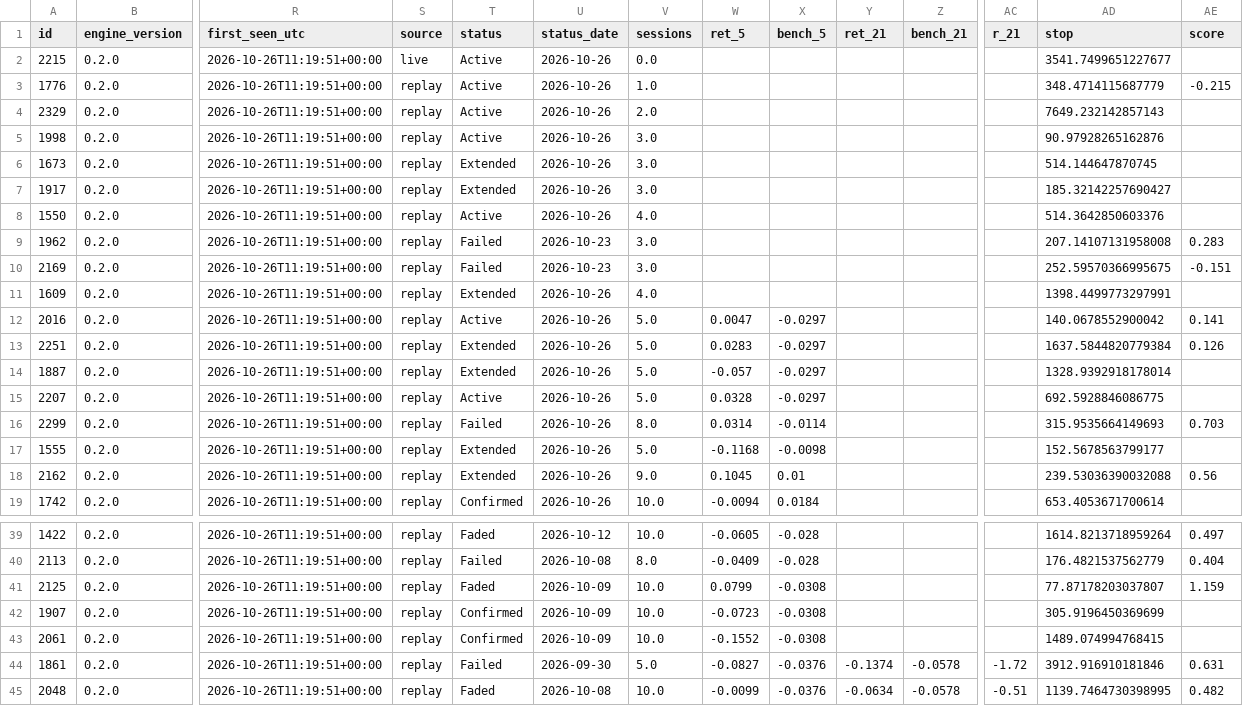
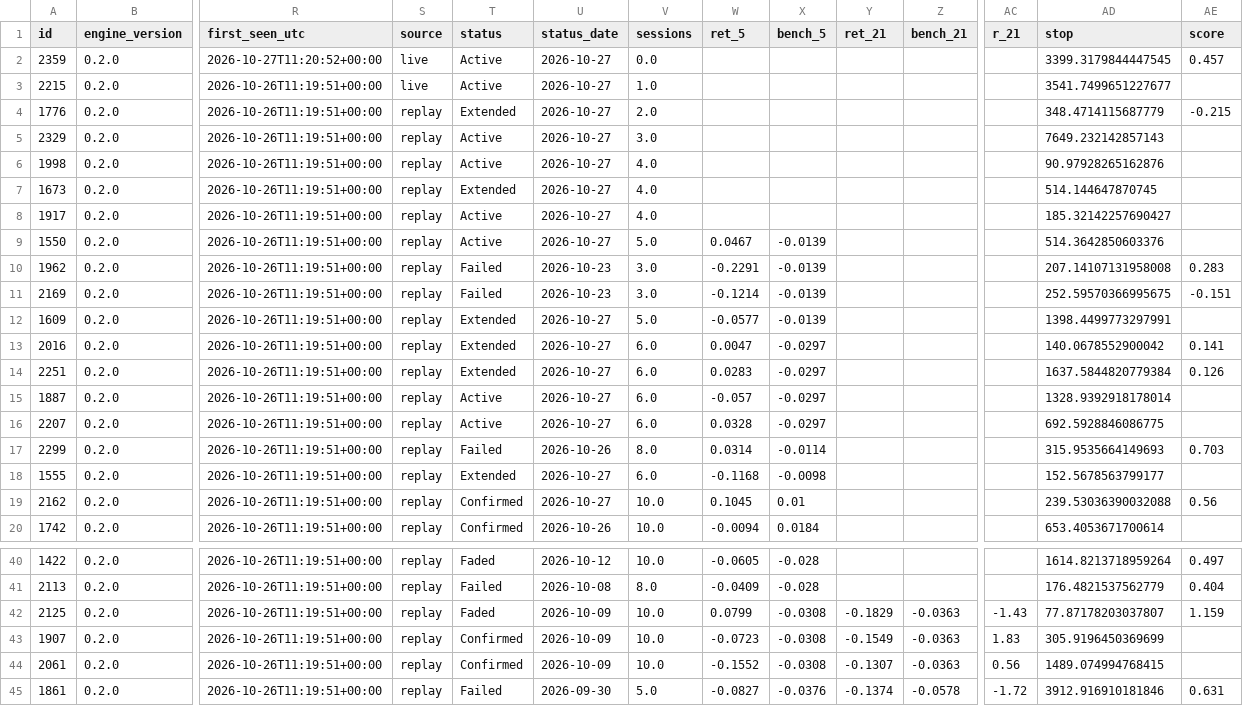
Before and after one commit to raghavendar002/StoxSonar, a CSV file: site/ledger.csv, drawn as a sheet; only a part is shown, gaps mark what is left out; the shorter side is filled out with more unchanged rows; addresses are those after the commit; rows hold the shown columns only; the diff covers the shown part only; the diff names each change by its address in the sheet, - before the commit and + after, or states it on an @@ line.

```diff
--- a/site/ledger.csv
+++ b/site/ledger.csv
+row 2: 2359 | 0.2.0 | 2026-10-27T11:20:52+00:00 | live | Active | 2026-10-27 | 0.0 |  |  |  |  |  | 3399.3179844447545 | 0.457
-U3:U9 (status_date): 2026-10-26
+U3:U9 (status_date): 2026-10-27
-V3 (sessions): 0.0
+V3 (sessions): 1.0
-T4 (status): Active
+T4 (status): Extended
-V4 (sessions): 1.0
+V4 (sessions): 2.0
-V5 (sessions): 2.0
+V5 (sessions): 3.0
-V6:V8 (sessions): 3.0
+V6:V8 (sessions): 4.0
-T8 (status): Extended
+T8 (status): Active
-V9 (sessions): 4.0
+V9 (sessions): 5.0
-W9 (ret_5): (empty)
+W9 (ret_5): 0.0467
-X9:X12 (bench_5): (empty)
+X9:X12 (bench_5): -0.0139
-W10 (ret_5): (empty)
+W10 (ret_5): -0.2291
-W11 (ret_5): (empty)
+W11 (ret_5): -0.1214
-U12:U16 (status_date): 2026-10-26
+U12:U16 (status_date): 2026-10-27
-V12 (sessions): 4.0
+V12 (sessions): 5.0
-W12 (ret_5): (empty)
+W12 (ret_5): -0.0577
-T13 (status): Active
+T13 (status): Extended
-V13:V16 (sessions): 5.0
+V13:V16 (sessions): 6.0
-T15 (status): Extended
+T15 (status): Active
-U18:U19 (status_date): 2026-10-26
+U18:U19 (status_date): 2026-10-27
-V18 (sessions): 5.0
+V18 (sessions): 6.0
-T19 (status): Extended
+T19 (status): Confirmed
-V19 (sessions): 9.0
+V19 (sessions): 10.0
-Y42 (ret_21): (empty)
+Y42 (ret_21): -0.1829
-Z42:Z44 (bench_21): (empty)
+Z42:Z44 (bench_21): -0.0363
-AC42 (r_21): (empty)
+AC42 (r_21): -1.43
-Y43 (ret_21): (empty)
+Y43 (ret_21): -0.1549
-AC43 (r_21): (empty)
+AC43 (r_21): 1.83
-Y44 (ret_21): (empty)
+Y44 (ret_21): -0.1307
-AC44 (r_21): (empty)
+AC44 (r_21): 0.56
```
Also changed, not shown: 6 edited cells elsewhere in this file, 4 other files.
